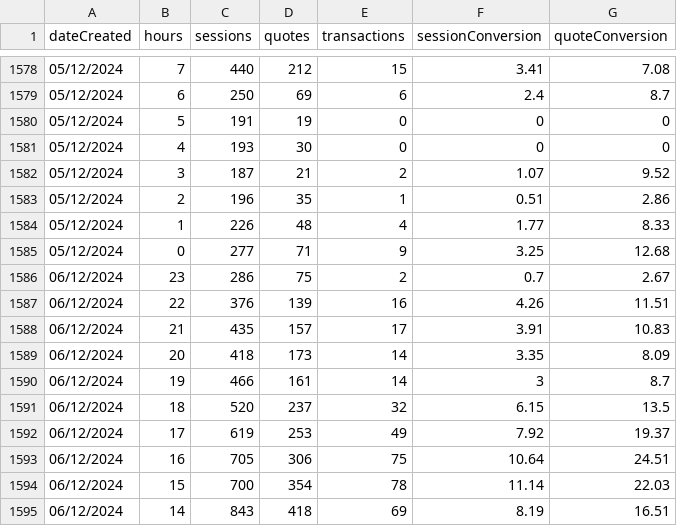
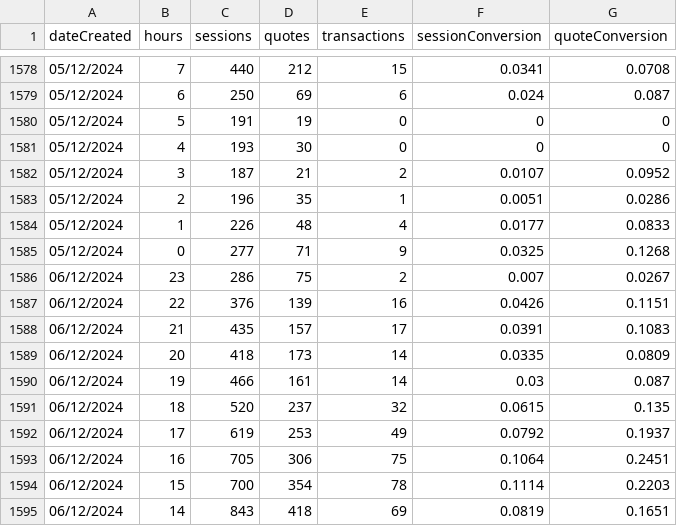
Before and after one commit to kseremeti01/Streamlit1, a CSV file: Conversion_data_PH.csv, drawn as a sheet; only a part is shown, gaps mark what is left out; the diff covers the shown part only.

```diff
--- a/Conversion_data_PH.csv
+++ b/Conversion_data_PH.csv
@@ -1578,18 +1578,18 @@ dateCreated,hours,sessions,quotes,transactions,sessionConversion,quoteConversion
-05/12/2024,7,440,212,15,3.41,7.08
-05/12/2024,6,250,69,6,2.4,8.7
+05/12/2024,7,440,212,15,0.0341,0.0708
+05/12/2024,6,250,69,6,0.024,0.087
 05/12/2024,5,191,19,0,0,0
 05/12/2024,4,193,30,0,0,0
-05/12/2024,3,187,21,2,1.07,9.52
-05/12/2024,2,196,35,1,0.51,2.86
-05/12/2024,1,226,48,4,1.77,8.33
-05/12/2024,0,277,71,9,3.25,12.68
-06/12/2024,23,286,75,2,0.7,2.67
-06/12/2024,22,376,139,16,4.26,11.51
-06/12/2024,21,435,157,17,3.91,10.83
-06/12/2024,20,418,173,14,3.35,8.09
-06/12/2024,19,466,161,14,3,8.7
-06/12/2024,18,520,237,32,6.15,13.5
-06/12/2024,17,619,253,49,7.92,19.37
-06/12/2024,16,705,306,75,10.64,24.51
-06/12/2024,15,700,354,78,11.14,22.03
-06/12/2024,14,843,418,69,8.19,16.51
+05/12/2024,3,187,21,2,0.0107,0.0952
+05/12/2024,2,196,35,1,0.0051,0.0286
+05/12/2024,1,226,48,4,0.0177,0.0833
+05/12/2024,0,277,71,9,0.0325,0.1268
+06/12/2024,23,286,75,2,0.007,0.0267
+06/12/2024,22,376,139,16,0.0426,0.1151
+06/12/2024,21,435,157,17,0.0391,0.1083
+06/12/2024,20,418,173,14,0.0335,0.0809
+06/12/2024,19,466,161,14,0.03,0.087
+06/12/2024,18,520,237,32,0.0615,0.135
+06/12/2024,17,619,253,49,0.0792,0.1937
+06/12/2024,16,705,306,75,0.1064,0.2451
+06/12/2024,15,700,354,78,0.1114,0.2203
+06/12/2024,14,843,418,69,0.0819,0.1651
```
Also changed, not shown: 148 edited cells elsewhere in this file.
